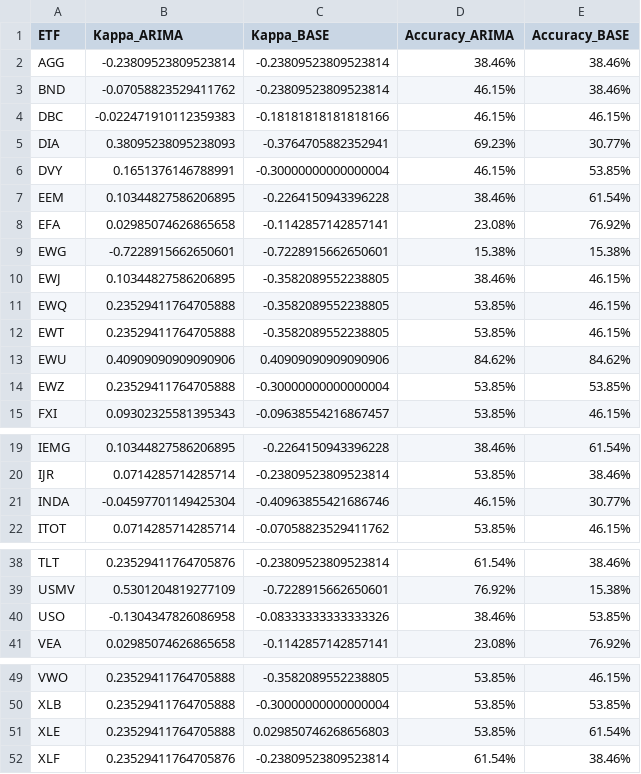
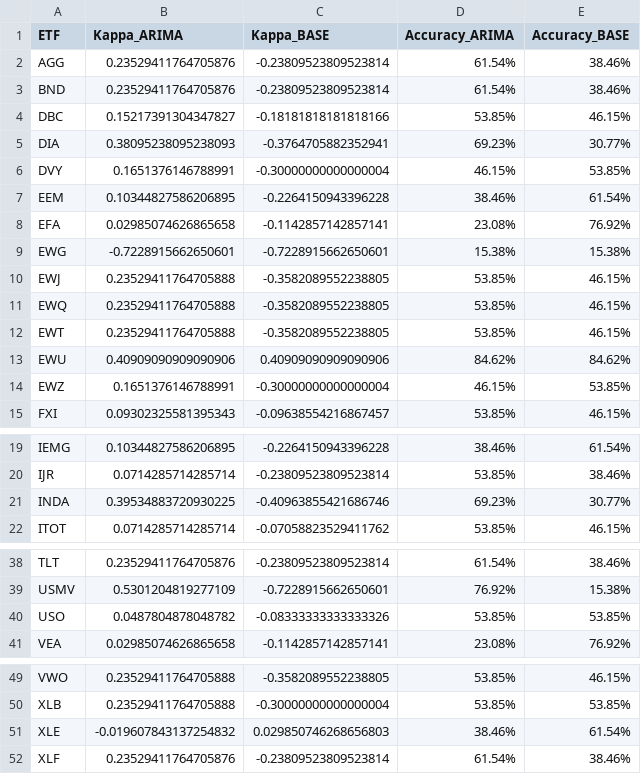
Before and after one commit to aleellord/TFM, a CSV file: Datos_csv/direccional_arima_semanal.csv, drawn as a sheet; only a part is shown, gaps mark what is left out.

Commit message:
arima final modelo semanal

```diff
--- a/Datos_csv/direccional_arima_semanal.csv
+++ b/Datos_csv/direccional_arima_semanal.csv
@@ -1,5 +1,5 @@
 ETF,Kappa_ARIMA,Kappa_BASE,Accuracy_ARIMA,Accuracy_BASE
-AGG,-0.23809523809523814,-0.23809523809523814,38.46%,38.46%
-BND,-0.07058823529411762,-0.23809523809523814,46.15%,38.46%
-DBC,-0.022471910112359383,-0.18181818181818166,46.15%,46.15%
+AGG,0.23529411764705876,-0.23809523809523814,61.54%,38.46%
+BND,0.23529411764705876,-0.23809523809523814,61.54%,38.46%
+DBC,0.15217391304347827,-0.18181818181818166,53.85%,46.15%
 DIA,0.38095238095238093,-0.3764705882352941,69.23%,30.77%
@@ -9,3 +9,3 @@ EFA,0.02985074626865658,-0.1142857142857141,23.08%,76.92%
 EWG,-0.7228915662650601,-0.7228915662650601,15.38%,15.38%
-EWJ,0.10344827586206895,-0.3582089552238805,38.46%,46.15%
+EWJ,0.23529411764705888,-0.3582089552238805,53.85%,46.15%
 EWQ,0.23529411764705888,-0.3582089552238805,53.85%,46.15%
@@ -13,3 +13,3 @@ EWT,0.23529411764705888,-0.3582089552238805,53.85%,46.15%
 EWU,0.40909090909090906,0.40909090909090906,84.62%,84.62%
-EWZ,0.23529411764705888,-0.30000000000000004,53.85%,53.85%
+EWZ,0.1651376146788991,-0.30000000000000004,46.15%,53.85%
 FXI,0.09302325581395343,-0.09638554216867457,53.85%,46.15%
@@ -20,3 +20,3 @@ IEMG,0.10344827586206895,-0.2264150943396228,38.46%,61.54%
 IJR,0.0714285714285714,-0.23809523809523814,53.85%,38.46%
-INDA,-0.04597701149425304,-0.40963855421686746,46.15%,30.77%
+INDA,0.39534883720930225,-0.40963855421686746,69.23%,30.77%
 ITOT,0.0714285714285714,-0.07058823529411762,53.85%,46.15%
@@ -39,3 +39,3 @@ TLT,0.23529411764705876,-0.23809523809523814,61.54%,38.46%
 USMV,0.5301204819277109,-0.7228915662650601,76.92%,15.38%
-USO,-0.1304347826086958,-0.08333333333333326,38.46%,53.85%
+USO,0.0487804878048782,-0.08333333333333326,53.85%,53.85%
 VEA,0.02985074626865658,-0.1142857142857141,23.08%,76.92%
@@ -50,3 +50,3 @@ VWO,0.23529411764705888,-0.3582089552238805,53.85%,46.15%
 XLB,0.23529411764705888,-0.30000000000000004,53.85%,53.85%
-XLE,0.23529411764705888,0.029850746268656803,53.85%,61.54%
+XLE,-0.019607843137254832,0.029850746268656803,38.46%,61.54%
 XLF,0.23529411764705876,-0.23809523809523814,61.54%,38.46%
```
Also changed, not shown: Datos_csv/resultados_arima_semanal.csv, 7 other files.
